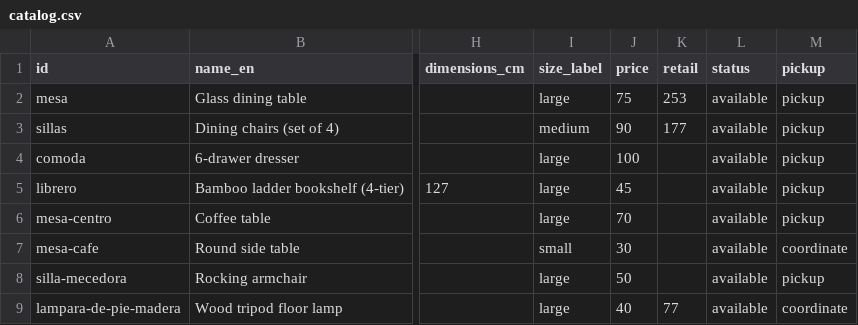
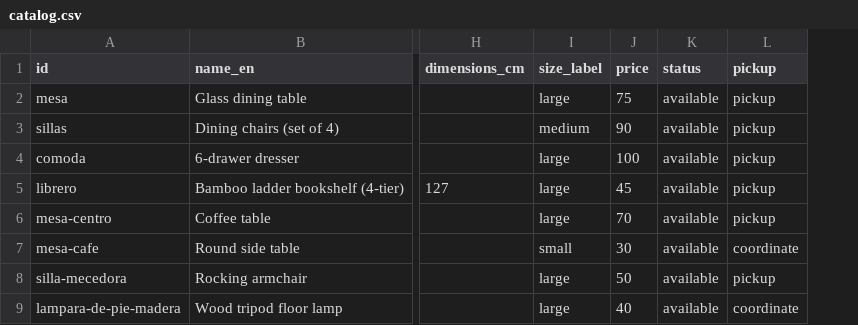
Before and after one commit to rhanuch/venta, a CSV file: catalog.csv, drawn as a sheet; only a part is shown, gaps mark what is left out; the diff names each change by its address in the sheet, - before the commit and + after, or states it on an @@ line.

```diff
--- a/catalog.csv
+++ b/catalog.csv
-column K (retail), rows 2-9: 253 | 177 |  |  |  |  |  | 77
```
Also changed, not shown: docs/catalog.csv, 3 other files.
